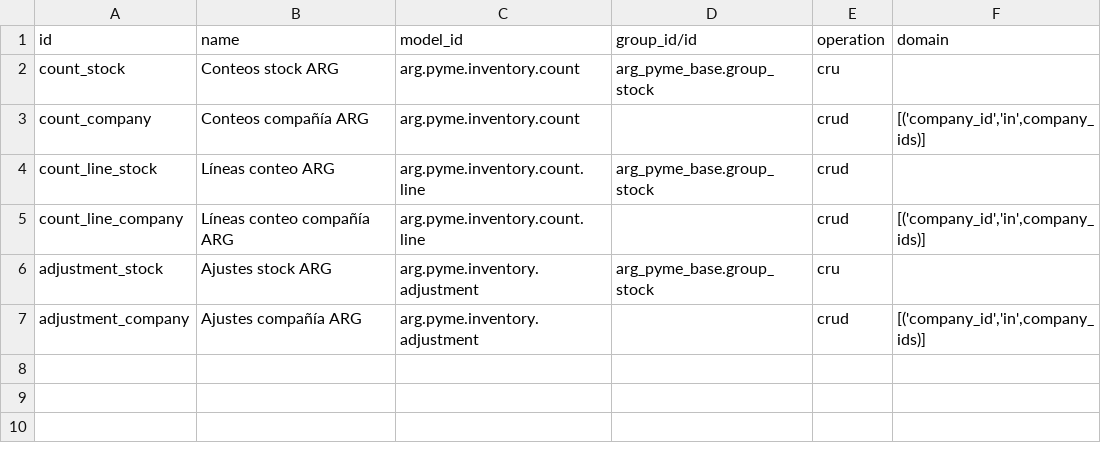
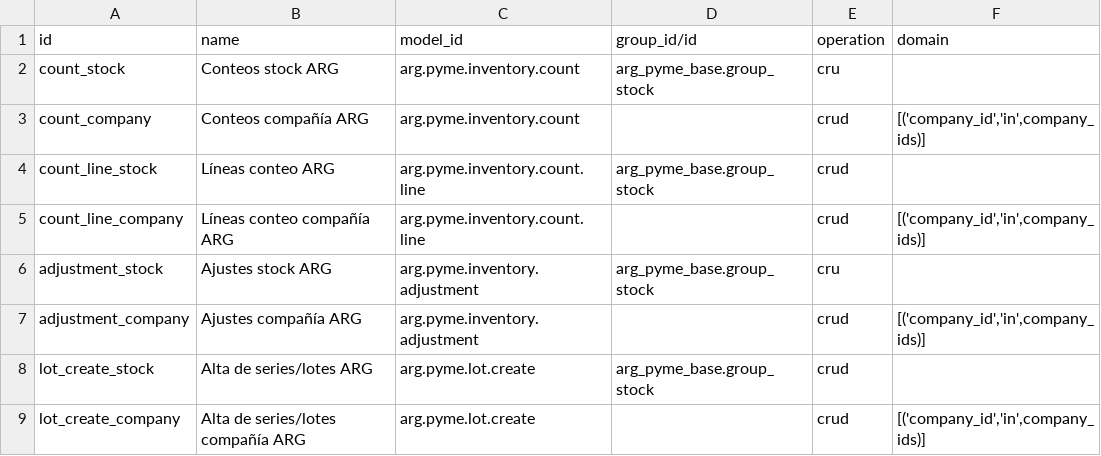
Before and after one commit to Goxtech-Labs/ODOO_PYME_ARG, a CSV file: addons/arg_pyme_stock/security/ir.access.csv, drawn as a sheet; the diff names each change by its address in the sheet, - before the commit and + after, or states it on an @@ line.

Commit message:
feat(stock): consultar trazabilidad y crear series y lotes ARG

```diff
--- a/addons/arg_pyme_stock/security/ir.access.csv
+++ b/addons/arg_pyme_stock/security/ir.access.csv
+row 8: lot_create_stock | Alta de series/lotes ARG | arg.pyme.lot.create | arg_pyme_base.group_stock | crud
+row 9: lot_create_company | Alta de series/lotes compañía ARG | arg.pyme.lot.create |  | crud | [('company_id','in',company_ids)]
```
Also changed, not shown: 7 other files.
